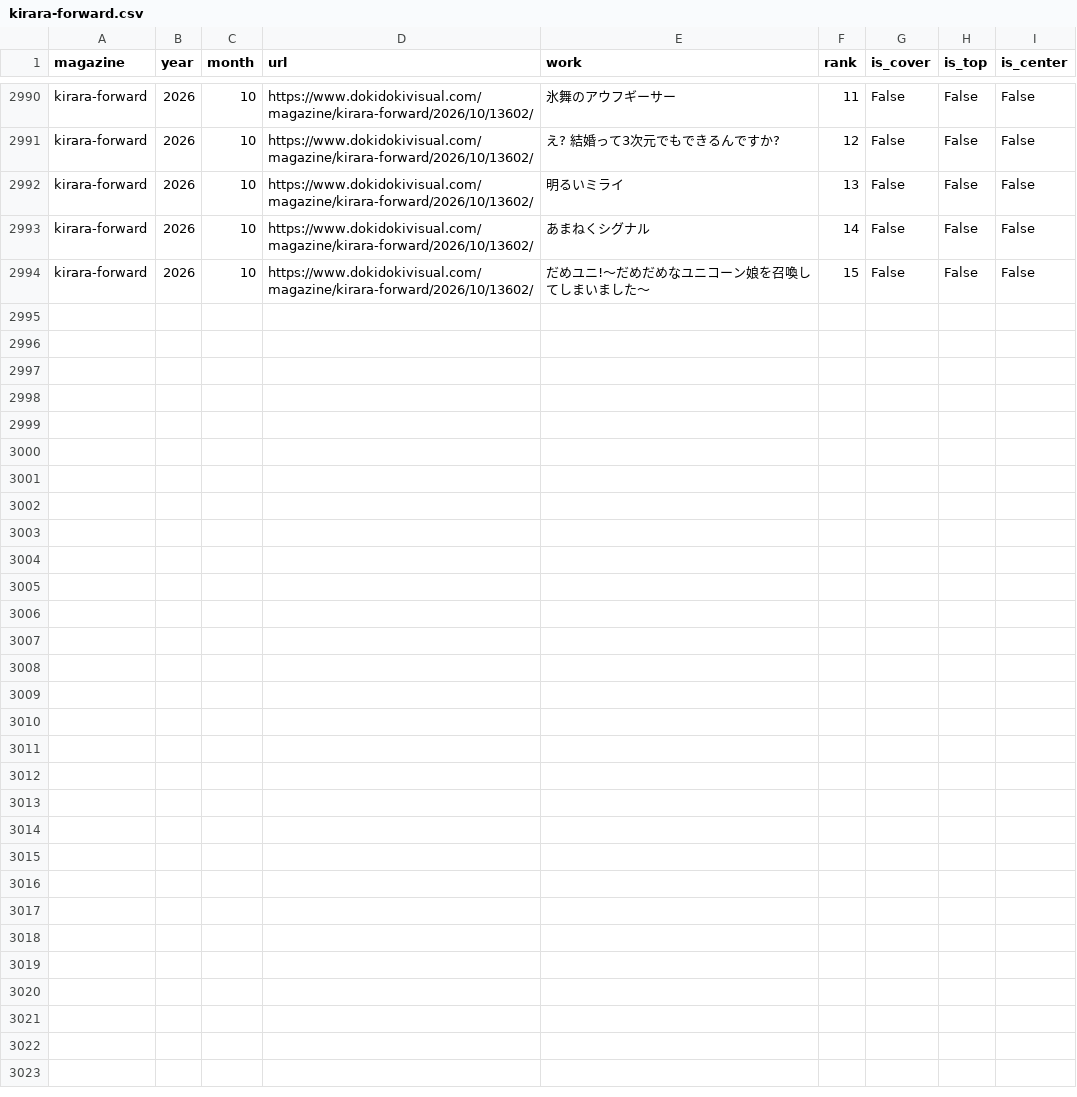
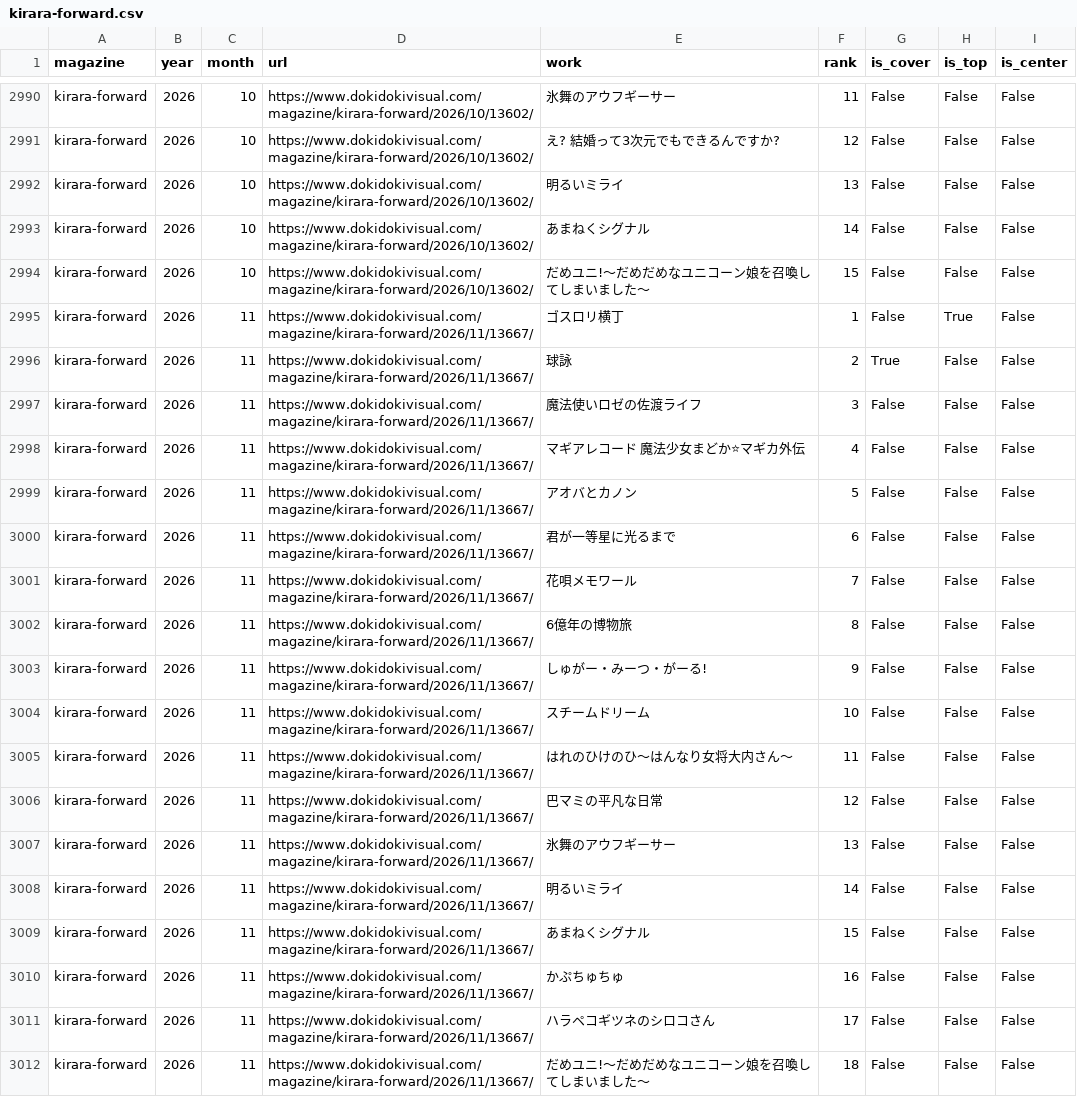
Before and after one commit to tyabannotami/kirara-stats, a CSV file: data/raw/kirara-forward.csv, drawn as a sheet; only a part is shown, gaps mark what is left out; the diff names each change by its address in the sheet, - before the commit and + after, or states it on an @@ line.

```diff
--- a/data/raw/kirara-forward.csv
+++ b/data/raw/kirara-forward.csv
+row 2995: kirara-forward | 2026 | 11 | https://www.dokidokivisual.com/magazine/kirara-forward/2026/11/13667/ | ゴスロリ横丁 | 1 | False | True | False
+row 2996: kirara-forward | 2026 | 11 | https://www.dokidokivisual.com/magazine/kirara-forward/2026/11/13667/ | 球詠 | 2 | True | False | False
+row 2997: kirara-forward | 2026 | 11 | https://www.dokidokivisual.com/magazine/kirara-forward/2026/11/13667/ | 魔法使いロゼの佐渡ライフ | 3 | False | False | False
+row 2998: kirara-forward | 2026 | 11 | https://www.dokidokivisual.com/magazine/kirara-forward/2026/11/13667/ | マギアレコード 魔法少女まどか⭐マギカ外伝 | 4 | False | False | False
+row 2999: kirara-forward | 2026 | 11 | https://www.dokidokivisual.com/magazine/kirara-forward/2026/11/13667/ | アオバとカノン | 5 | False | False | False
+row 3000: kirara-forward | 2026 | 11 | https://www.dokidokivisual.com/magazine/kirara-forward/2026/11/13667/ | 君が一等星に光るまで | 6 | False | False | False
+row 3001: kirara-forward | 2026 | 11 | https://www.dokidokivisual.com/magazine/kirara-forward/2026/11/13667/ | 花唄メモワール | 7 | False | False | False
+row 3002: kirara-forward | 2026 | 11 | https://www.dokidokivisual.com/magazine/kirara-forward/2026/11/13667/ | 6億年の博物旅 | 8 | False | False | False
+row 3003: kirara-forward | 2026 | 11 | https://www.dokidokivisual.com/magazine/kirara-forward/2026/11/13667/ | しゅがー・みーつ・がーる! | 9 | False | False | False
+row 3004: kirara-forward | 2026 | 11 | https://www.dokidokivisual.com/magazine/kirara-forward/2026/11/13667/ | スチームドリーム | 10 | False | False | False
+row 3005: kirara-forward | 2026 | 11 | https://www.dokidokivisual.com/magazine/kirara-forward/2026/11/13667/ | はれのひけのひ〜はんなり女将大内さん〜 | 11 | False | False | False
+row 3006: kirara-forward | 2026 | 11 | https://www.dokidokivisual.com/magazine/kirara-forward/2026/11/13667/ | 巴マミの平凡な日常 | 12 | False | False | False
+row 3007: kirara-forward | 2026 | 11 | https://www.dokidokivisual.com/magazine/kirara-forward/2026/11/13667/ | 氷舞のアウフギーサー | 13 | False | False | False
+row 3008: kirara-forward | 2026 | 11 | https://www.dokidokivisual.com/magazine/kirara-forward/2026/11/13667/ | 明るいミライ | 14 | False | False | False
+row 3009: kirara-forward | 2026 | 11 | https://www.dokidokivisual.com/magazine/kirara-forward/2026/11/13667/ | あまねくシグナル | 15 | False | False | False
+row 3010: kirara-forward | 2026 | 11 | https://www.dokidokivisual.com/magazine/kirara-forward/2026/11/13667/ | かぷちゅちゅ | 16 | False | False | False
+row 3011: kirara-forward | 2026 | 11 | https://www.dokidokivisual.com/magazine/kirara-forward/2026/11/13667/ | ハラペコギツネのシロコさん | 17 | False | False | False
+row 3012: kirara-forward | 2026 | 11 | https://www.dokidokivisual.com/magazine/kirara-forward/2026/11/13667/ | だめユニ!〜だめだめなユニコーン娘を召喚してしまいました〜 | 18 | False | False | False
```
Also changed, not shown: tools/kirara_issue_urls.csv, 1 other file.
